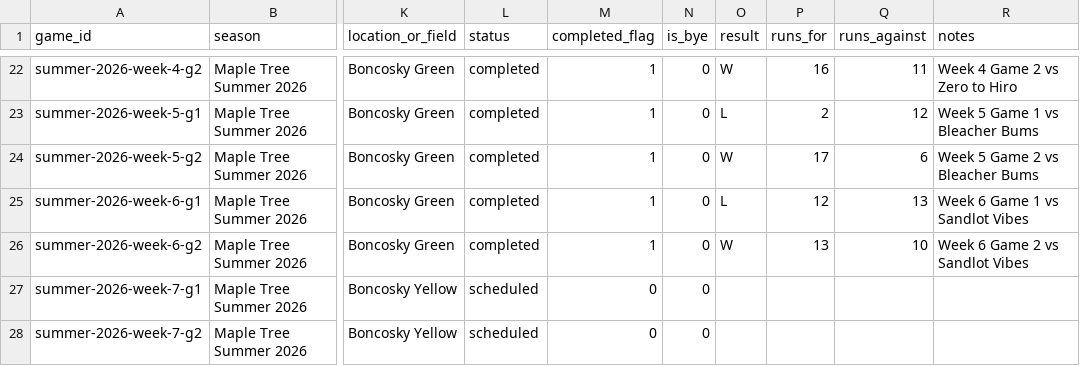
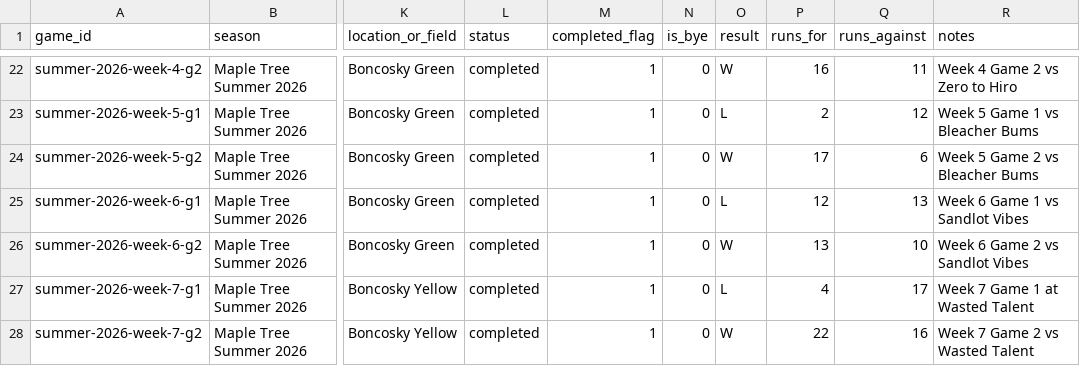
Before and after one commit to tatkins11/maple-tree-dashboard, a CSV file: data/processed/team_schedule.csv, drawn as a sheet; only a part is shown, gaps mark what is left out; the diff names each change by its address in the sheet, - before the commit and + after, or states it on an @@ line.

```diff
--- a/data/processed/team_schedule.csv
+++ b/data/processed/team_schedule.csv
-L27:L28 (status): scheduled
+L27:L28 (status): completed
-M27:M28 (completed_flag): 0
+M27:M28 (completed_flag): 1
-O27 (result): (empty)
+O27 (result): L
-P27 (runs_for): (empty)
+P27 (runs_for): 4
-Q27 (runs_against): (empty)
+Q27 (runs_against): 17
-R27 (notes): (empty)
+R27 (notes): Week 7 Game 1 at Wasted Talent
-O28 (result): (empty)
+O28 (result): W
-P28 (runs_for): (empty)
+P28 (runs_for): 22
-Q28 (runs_against): (empty)
+Q28 (runs_against): 16
-R28 (notes): (empty)
+R28 (notes): Week 7 Game 2 vs Wasted Talent
```
Also changed, not shown: data/processed/game_boxscore_batting.csv, data/processed/game_boxscore_games.csv, 17 other files.
